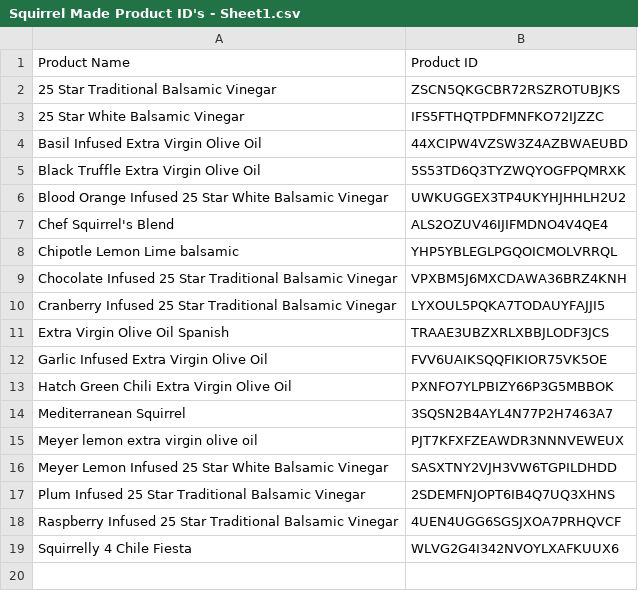
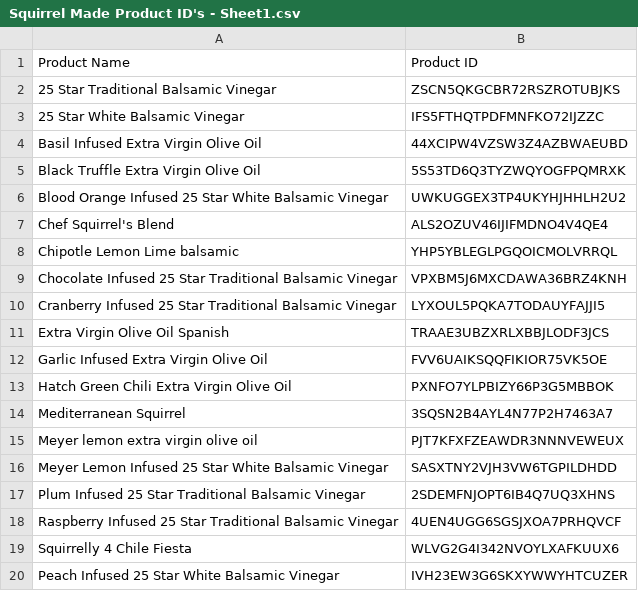
Before and after one commit to creativecowboys/Squirrel-Made-Website, a CSV file: public/Squirrel Made Product ID's - Sheet1.csv, drawn as a sheet; the diff names each change by its address in the sheet, - before the commit and + after, or states it on an @@ line.

Commit message:
Add Peach White Balsamic; fix checkout UX (edit cart + wait message)

```diff
--- a/public/Squirrel Made Product ID's - Sheet1.csv
+++ b/public/Squirrel Made Product ID's - Sheet1.csv
+row 20: Peach Infused 25 Star White Balsamic Vinegar | IVH23EW3G6SKXYWWYHTCUZER
```
Also changed, not shown: 3 other files.
